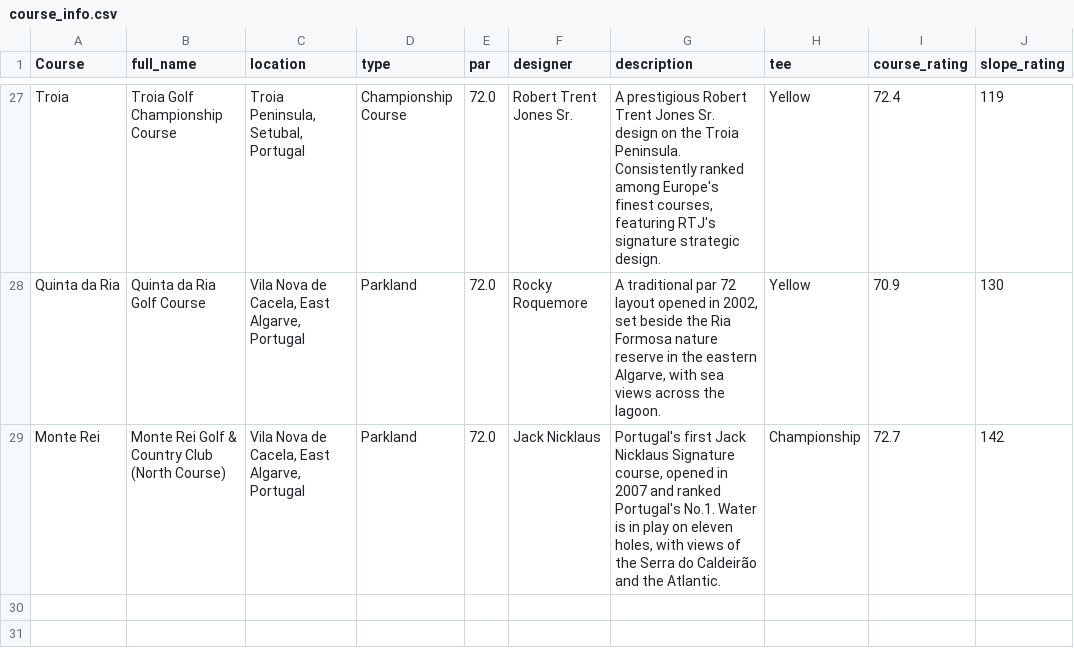
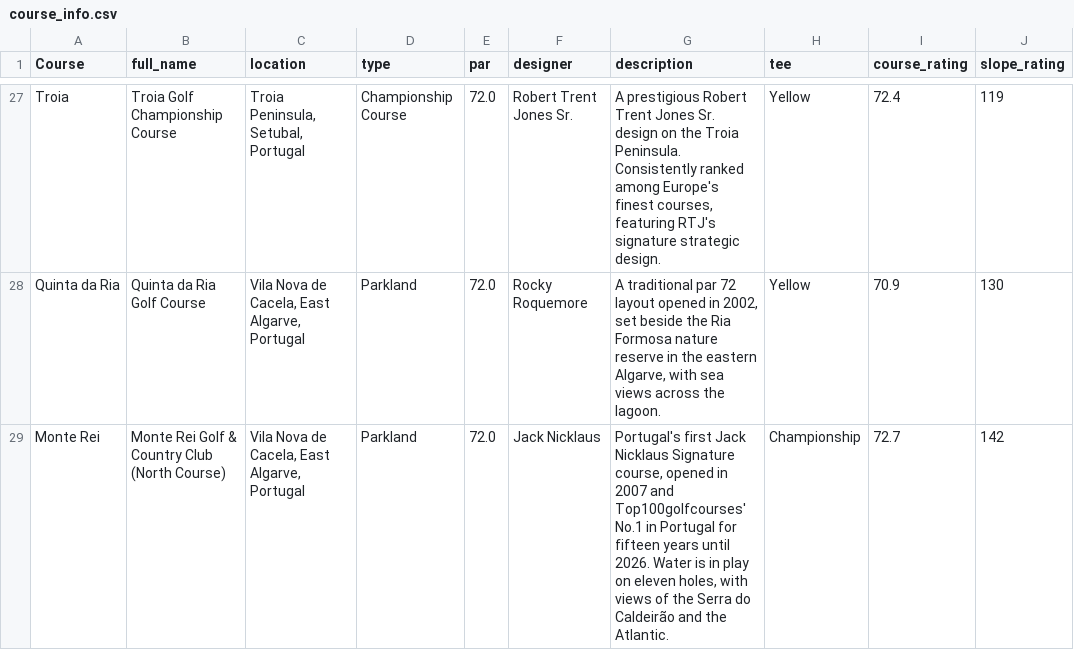
Before and after one commit to jonbaker99/teg_v2, a CSV file: data/course_info.csv, drawn as a sheet; only a part is shown, gaps mark what is left out; the diff names each change by its address in the sheet, - before the commit and + after, or states it on an @@ line.

```diff
--- a/data/course_info.csv
+++ b/data/course_info.csv
-G29 (description): …2007 and ranked Portugal's No.1. Water is…
+G29 (description): …2007 and Top100golfcourses' No.1 in Portugal for fifteen years until 2026. Water is…
```
Also changed, not shown: 12 other files.
